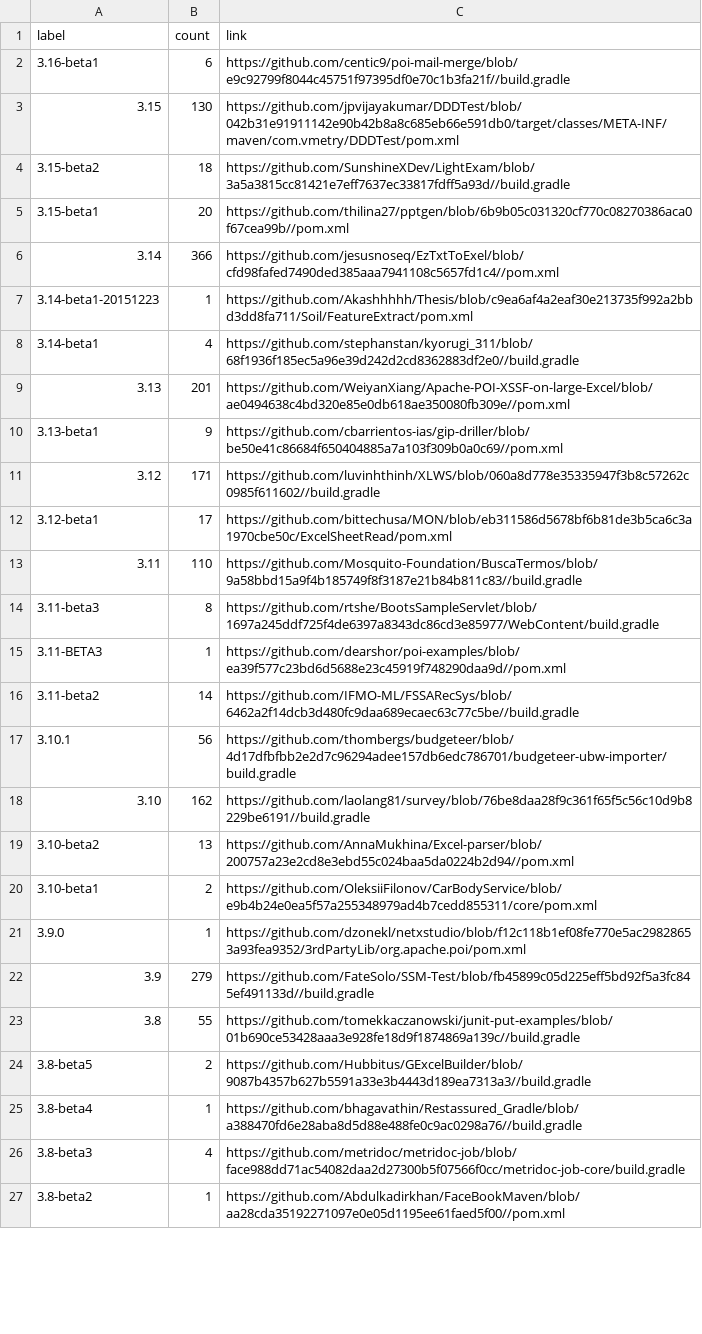
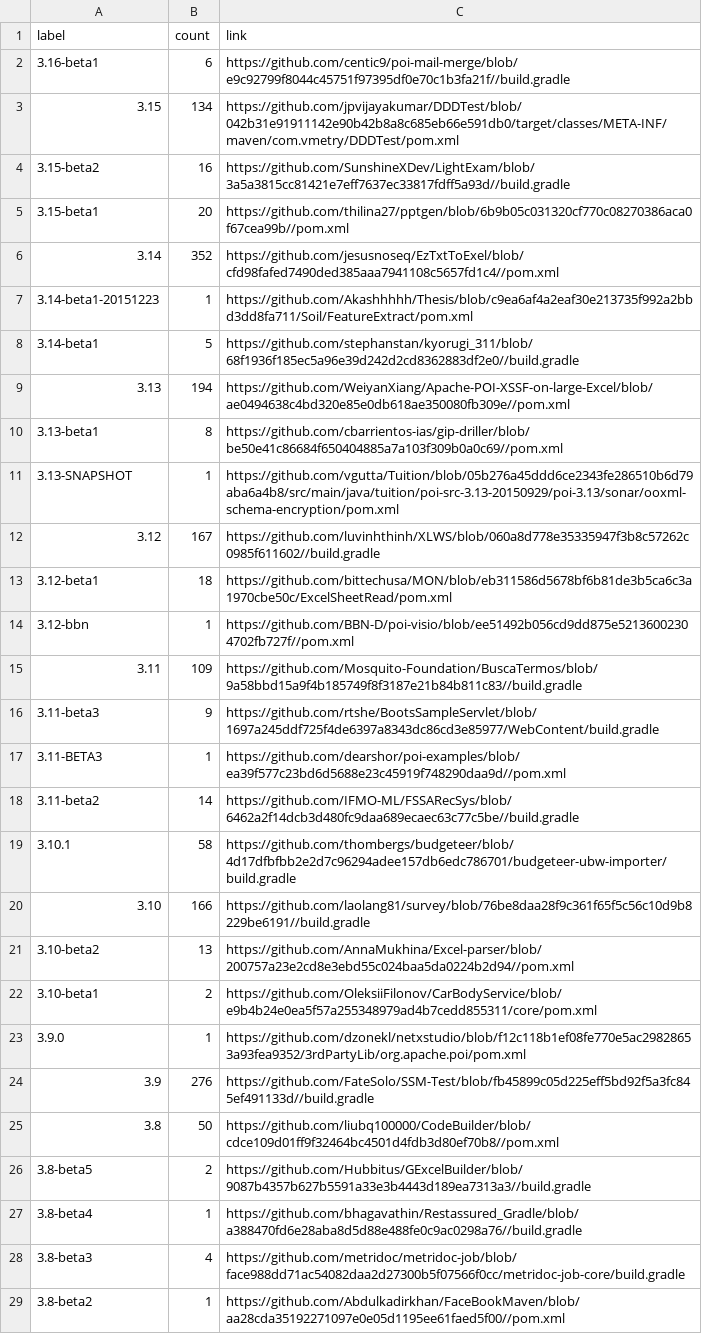
Before and after one commit to centic9/github-version-statistics, a CSV file: docs/resultsCurrent.csv, drawn as a sheet; only a part is shown; the diff covers the shown part only.

Commit message:
Add daily results

```diff
--- a/docs/resultsCurrent.csv
+++ b/docs/resultsCurrent.csv
@@ -2,18 +2,20 @@ label,count,link
 3.16-beta1,6,https://github.com/centic9/poi-mail-merge/blob/e9c92799f8044c45751f97395df0e70c1b3fa21f//build.gradle
-3.15,130,https://github.com/jpvijayakumar/DDDTest/blob/042b31e91911142e90b42b8a8c685eb66e591db0/target/classes/META-INF/maven/com.vmetry/DDDTest/pom.xml
-3.15-beta2,18,https://github.com/SunshineXDev/LightExam/blob/3a5a3815cc81421e7eff7637ec33817fdff5a93d//build.gradle
+3.15,134,https://github.com/jpvijayakumar/DDDTest/blob/042b31e91911142e90b42b8a8c685eb66e591db0/target/classes/META-INF/maven/com.vmetry/DDDTest/pom.xml
+3.15-beta2,16,https://github.com/SunshineXDev/LightExam/blob/3a5a3815cc81421e7eff7637ec33817fdff5a93d//build.gradle
 3.15-beta1,20,https://github.com/thilina27/pptgen/blob/6b9b05c031320cf770c08270386aca0f67cea99b//pom.xml
-3.14,366,https://github.com/jesusnoseq/EzTxtToExel/blob/cfd98fafed7490ded385aaa7941108c5657fd1c4//pom.xml
+3.14,352,https://github.com/jesusnoseq/EzTxtToExel/blob/cfd98fafed7490ded385aaa7941108c5657fd1c4//pom.xml
 3.14-beta1-20151223,1,https://github.com/Akashhhhh/Thesis/blob/c9ea6af4a2eaf30e213735f992a2bbd3dd8fa711/Soil/FeatureExtract/pom.xml
-3.14-beta1,4,https://github.com/stephanstan/kyorugi_311/blob/68f1936f185ec5a96e39d242d2cd8362883df2e0//build.gradle
-3.13,201,https://github.com/WeiyanXiang/Apache-POI-XSSF-on-large-Excel/blob/ae0494638c4bd320e85e0db618ae350080fb309e//pom.xml
-3.13-beta1,9,https://github.com/cbarrientos-ias/gip-driller/blob/be50e41c86684f650404885a7a103f309b0a0c69//pom.xml
-3.12,171,https://github.com/luvinhthinh/XLWS/blob/060a8d778e35335947f3b8c57262c0985f611602//build.gradle
-3.12-beta1,17,https://github.com/bittechusa/MON/blob/eb311586d5678bf6b81de3b5ca6c3a1970cbe50c/ExcelSheetRead/pom.xml
-3.11,110,https://github.com/Mosquito-Foundation/BuscaTermos/blob/9a58bbd15a9f4b185749f8f3187e21b84b811c83//build.gradle
-3.11-beta3,8,https://github.com/rtshe/BootsSampleServlet/blob/1697a245ddf725f4de6397a8343dc86cd3e85977/WebContent/build.gradle
+3.14-beta1,5,https://github.com/stephanstan/kyorugi_311/blob/68f1936f185ec5a96e39d242d2cd8362883df2e0//build.gradle
+3.13,194,https://github.com/WeiyanXiang/Apache-POI-XSSF-on-large-Excel/blob/ae0494638c4bd320e85e0db618ae350080fb309e//pom.xml
+3.13-beta1,8,https://github.com/cbarrientos-ias/gip-driller/blob/be50e41c86684f650404885a7a103f309b0a0c69//pom.xml
+3.13-SNAPSHOT,1,https://github.com/vgutta/Tuition/blob/05b276a45ddd6ce2343fe286510b6d79aba6a4b8/src/main/java/tuition/poi-src-3.13-20150929/poi-3.13/sonar/ooxml-schema-encryption/pom.xml
+3.12,167,https://github.com/luvinhthinh/XLWS/blob/060a8d778e35335947f3b8c57262c0985f611602//build.gradle
+3.12-beta1,18,https://github.com/bittechusa/MON/blob/eb311586d5678bf6b81de3b5ca6c3a1970cbe50c/ExcelSheetRead/pom.xml
+3.12-bbn,1,https://github.com/BBN-D/poi-visio/blob/ee51492b056cd9dd875e52136002304702fb727f//pom.xml
+3.11,109,https://github.com/Mosquito-Foundation/BuscaTermos/blob/9a58bbd15a9f4b185749f8f3187e21b84b811c83//build.gradle
+3.11-beta3,9,https://github.com/rtshe/BootsSampleServlet/blob/1697a245ddf725f4de6397a8343dc86cd3e85977/WebContent/build.gradle
 3.11-BETA3,1,https://github.com/dearshor/poi-examples/blob/ea39f577c23bd6d5688e23c45919f748290daa9d//pom.xml
 3.11-beta2,14,https://github.com/IFMO-ML/FSSARecSys/blob/6462a2f14dcb3d480fc9daa689ecaec63c77c5be//build.gradle
-3.10.1,56,https://github.com/thombergs/budgeteer/blob/4d17dfbfbb2e2d7c96294adee157db6edc786701/budgeteer-ubw-importer/build.gradle
-3.10,162,https://github.com/laolang81/survey/blob/76be8daa28f9c361f65f5c56c10d9b8229be6191//build.gradle
+3.10.1,58,https://github.com/thombergs/budgeteer/blob/4d17dfbfbb2e2d7c96294adee157db6edc786701/budgeteer-ubw-importer/build.gradle
+3.10,166,https://github.com/laolang81/survey/blob/76be8daa28f9c361f65f5c56c10d9b8229be6191//build.gradle
 3.10-beta2,13,https://github.com/AnnaMukhina/Excel-parser/blob/200757a23e2cd8e3ebd55c024baa5da0224b2d94//pom.xml
@@ -21,4 +23,4 @@ label,count,link
 3.9.0,1,https://github.com/dzonekl/netxstudio/blob/f12c118b1ef08fe770e5ac29828653a93fea9352/3rdPartyLib/org.apache.poi/pom.xml
-3.9,279,https://github.com/FateSolo/SSM-Test/blob/fb45899c05d225eff5bd92f5a3fc845ef491133d//build.gradle
-3.8,55,https://github.com/tomekkaczanowski/junit-put-examples/blob/01b690ce53428aaa3e928fe18d9f1874869a139c//build.gradle
+3.9,276,https://github.com/FateSolo/SSM-Test/blob/fb45899c05d225eff5bd92f5a3fc845ef491133d//build.gradle
+3.8,50,https://github.com/liubq100000/CodeBuilder/blob/cdce109d01ff9f32464bc4501d4fdb3d80ef70b8//pom.xml
 3.8-beta5,2,https://github.com/Hubbitus/GExcelBuilder/blob/9087b4357b627b5591a33e3b4443d189ea7313a3//build.gradle
```
Also changed, not shown: 5 edited cells elsewhere in this file, docs/_data/versionChanges.csv, 2 other files.
